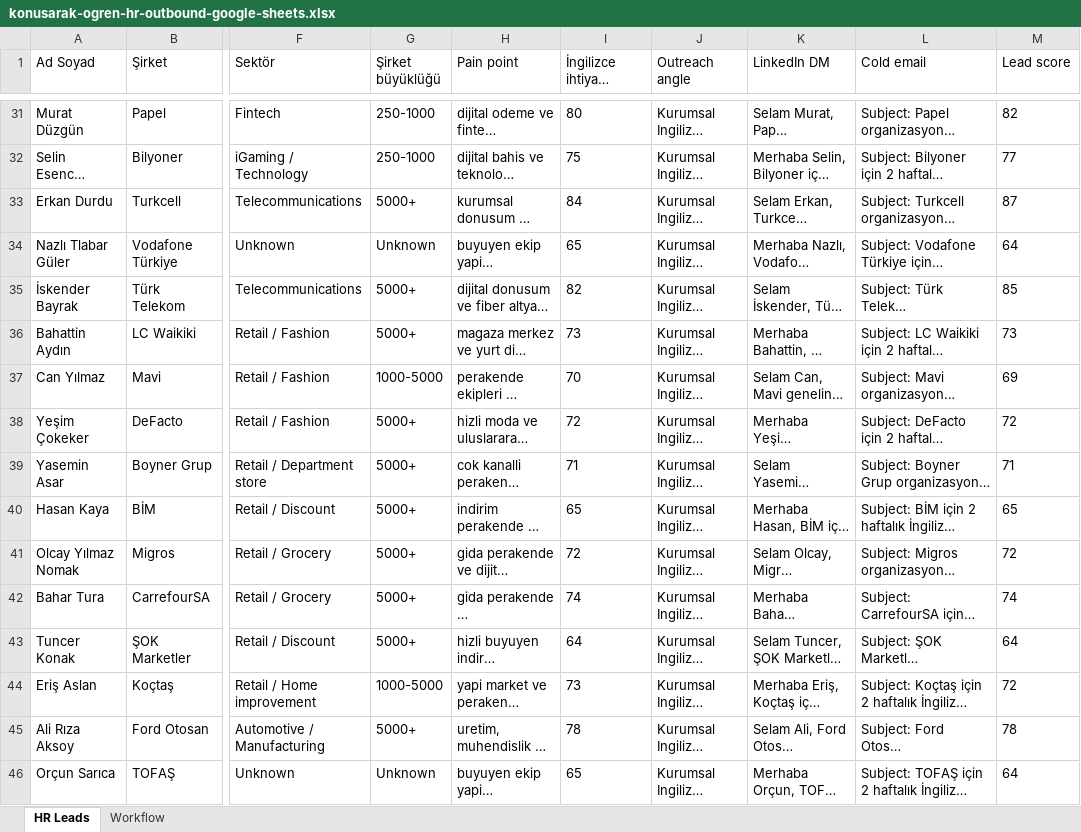
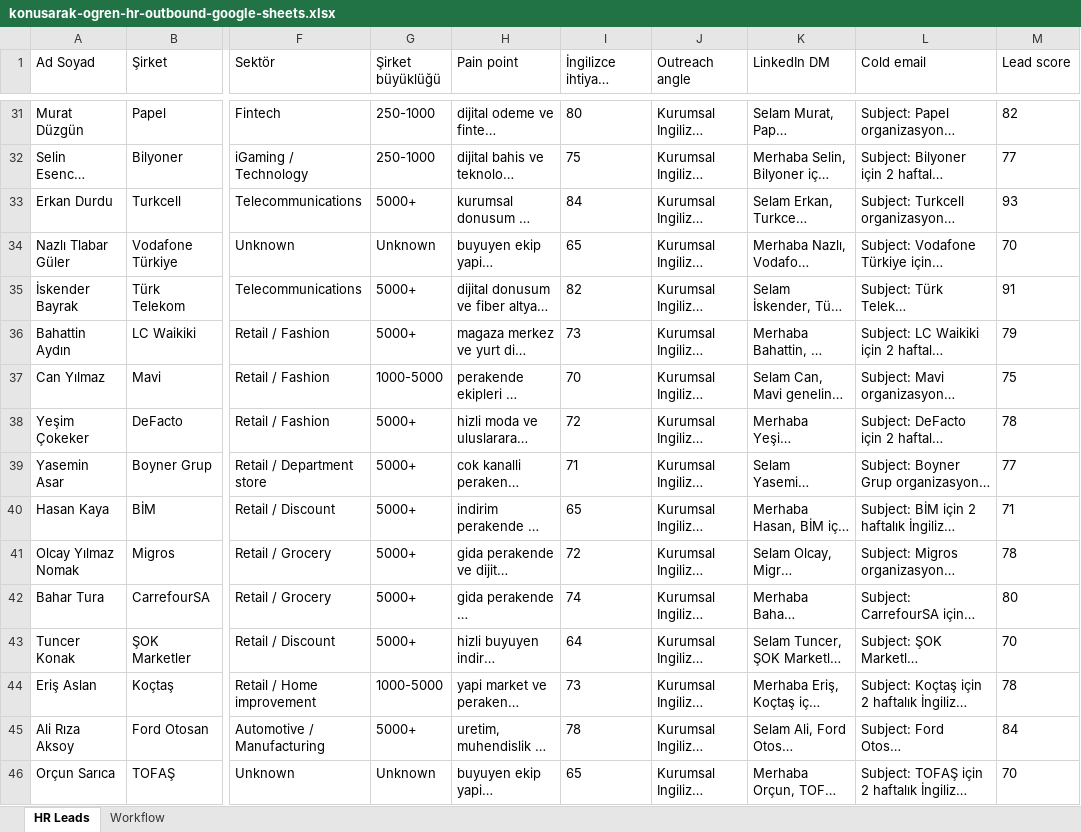
Before and after one commit to SercanOzkan55/AI-Ops-Intern-Challenge, an Excel workbook: output/konusarak-ogren-hr-outbound-google-sheets.xlsx, sheet HR Leads, drawn as a sheet; only a part is shown, gaps mark what is left out; long unchanged cells end in …; values as stored, in another font and other column widths than the file's, no borders; the diff covers the shown part only; the diff names each change by its address in the sheet, - before the commit and + after, or states it on an @@ line.

```diff
--- a/output/konusarak-ogren-hr-outbound-google-sheets.xlsx (sheet HR Leads)
+++ b/output/konusarak-ogren-hr-outbound-google-sheets.xlsx (sheet HR Leads)
-M33 (Lead score): 87
+M33 (Lead score): 93
-M34 (Lead score): 64
+M34 (Lead score): 70
-M35 (Lead score): 85
+M35 (Lead score): 91
-M36 (Lead score): 73
+M36 (Lead score): 79
-M37 (Lead score): 69
+M37 (Lead score): 75
-M38 (Lead score): 72
+M38 (Lead score): 78
-M39 (Lead score): 71
+M39 (Lead score): 77
-M40 (Lead score): 65
+M40 (Lead score): 71
-M41 (Lead score): 72
+M41 (Lead score): 78
-M42 (Lead score): 74
+M42 (Lead score): 80
-M43 (Lead score): 64
+M43 (Lead score): 70
-M44 (Lead score): 72
+M44 (Lead score): 78
-M45 (Lead score): 78
+M45 (Lead score): 84
-M46 (Lead score): 64
+M46 (Lead score): 70
```
Also changed, not shown: 105 edited cells elsewhere in this sheet, 6 other files.
